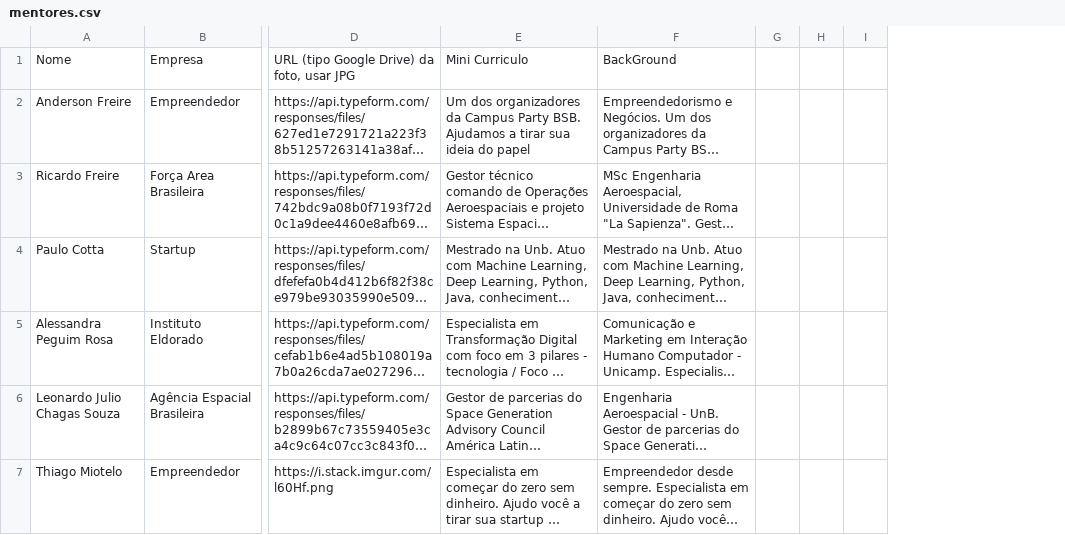
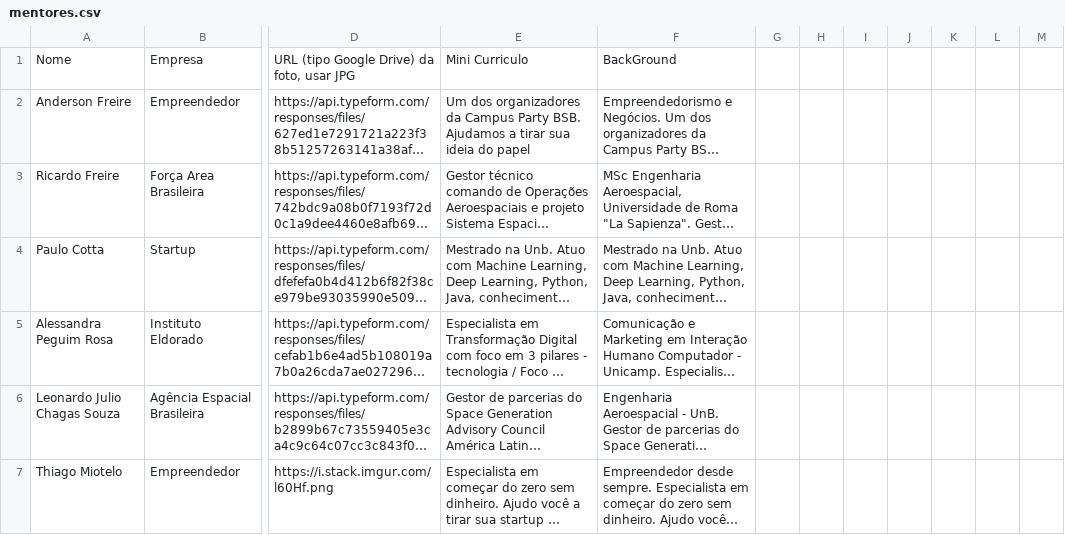
Before and after one commit to LewiSamuel/nasa-space-apps-2020-mentores, a CSV file: mentores.csv, drawn as a sheet; only a part is shown, gaps mark what is left out; long unchanged cells end in …; the diff covers the shown part only; the diff names each change by its address in the sheet, - before the commit and + after, or states it on an @@ line.

```diff
--- a/mentores.csv
+++ b/mentores.csv
+column G, empty
+column K, empty
+column L, empty
+column M, empty
```
Also changed, not shown: 1 edited cell elsewhere in this file, 2 other files.
